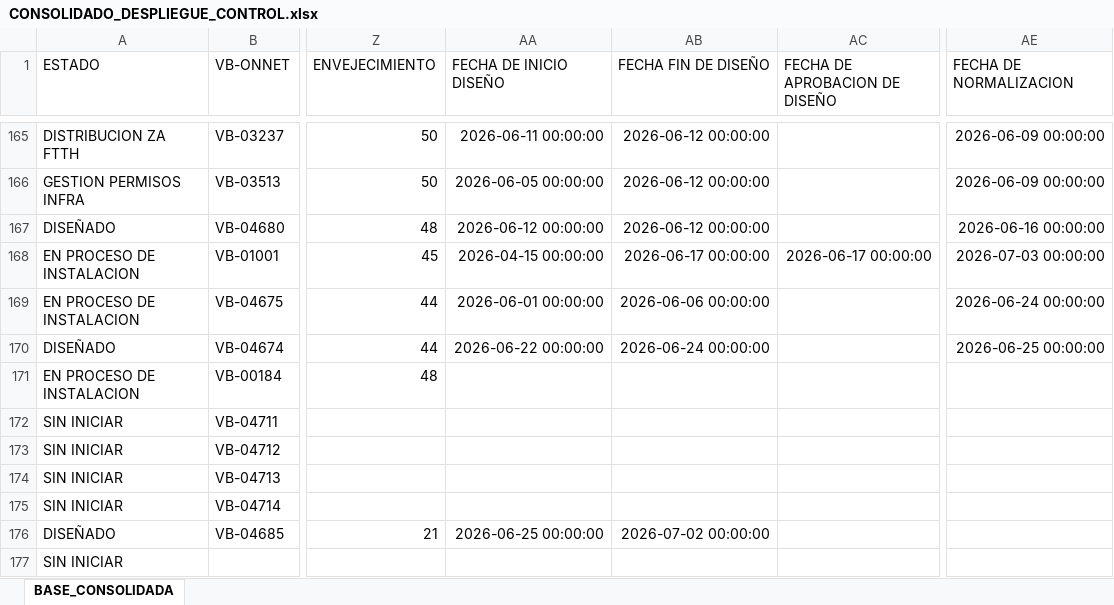
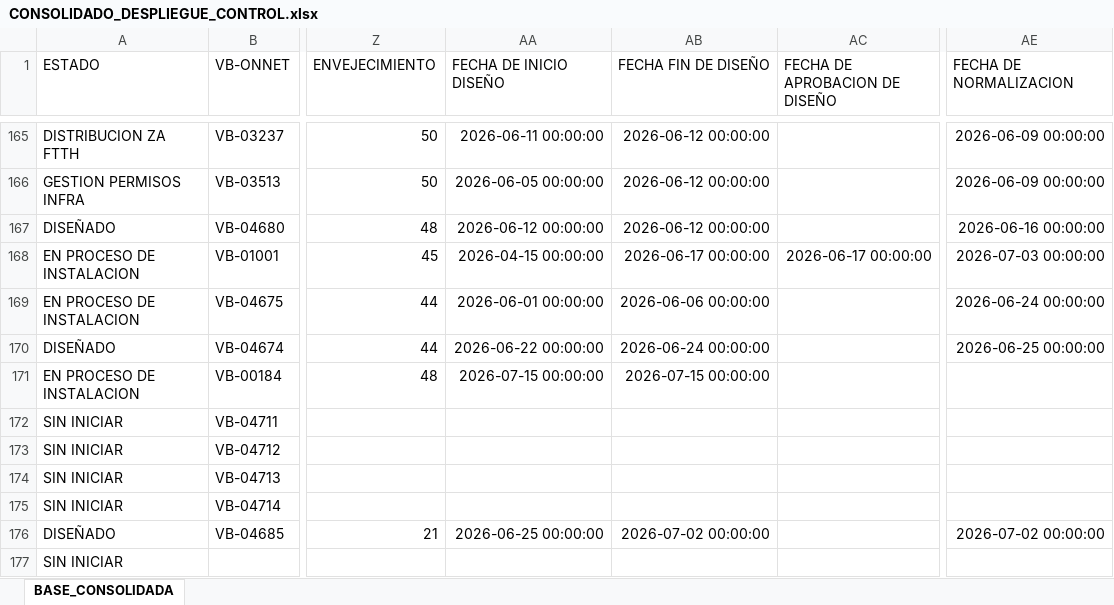
Before and after one commit to luismendoza0523-source/Dashboard-streamlit_app.py, an Excel workbook: CONSOLIDADO_DESPLIEGUE_CONTROL.xlsx, sheet BASE_CONSOLIDADA, drawn as a sheet; only a part is shown, gaps mark what is left out; values as stored, in another font and other column widths than the file's, no borders; the diff covers the shown part only; the diff names each change by its address in the sheet, - before the commit and + after, or states it on an @@ line.

Commit message:
Add files via upload

```diff
--- a/CONSOLIDADO_DESPLIEGUE_CONTROL.xlsx (sheet BASE_CONSOLIDADA)
+++ b/CONSOLIDADO_DESPLIEGUE_CONTROL.xlsx (sheet BASE_CONSOLIDADA)
-AA171 (FECHA DE INICIO DISEÑO): (empty)
+AA171 (FECHA DE INICIO DISEÑO): 2026-07-15 00:00:00
-AB171 (FECHA FIN DE DISEÑO): (empty)
+AB171 (FECHA FIN DE DISEÑO): 2026-07-15 00:00:00
-AE176 (FECHA DE NORMALIZACION): (empty)
+AE176 (FECHA DE NORMALIZACION): 2026-07-02 00:00:00
```
Also changed, not shown: 11 edited cells elsewhere in this sheet.
